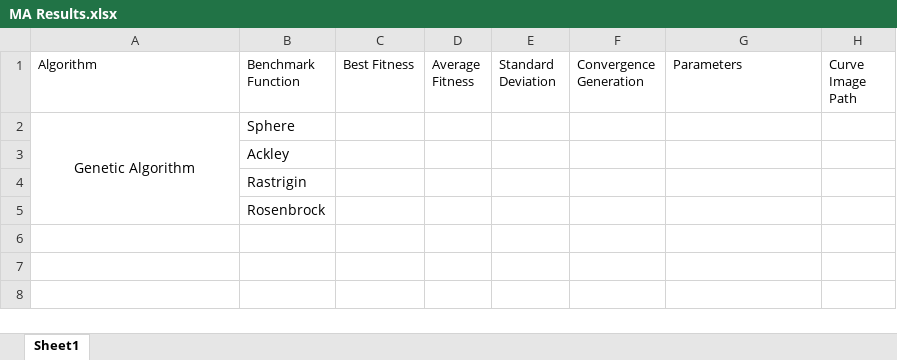
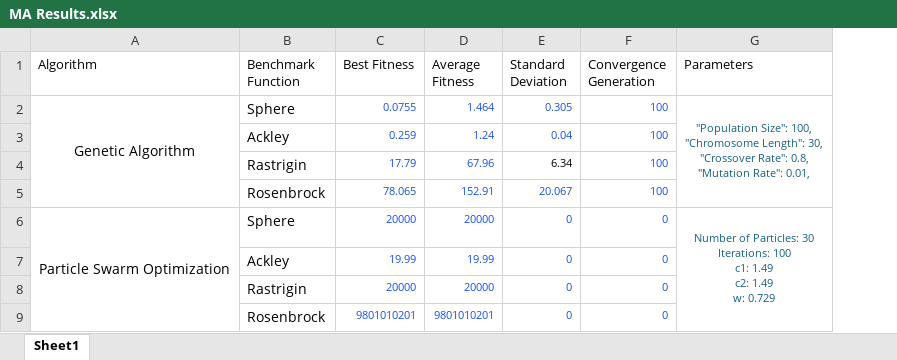
Before and after one commit to Issac-Kondreddy/Alzheimers_Prediction, an Excel workbook: Docs/MA Results.xlsx, sheet Sheet1, drawn as a sheet; values as stored, in another font and other column widths than the file's, no borders; removed rows and columns are numbered as before the commit, all else as after; ↵ is a line break in a cell; the diff names each change by its address in the sheet, - before the commit and + after, or states it on an @@ line.

```diff
--- a/Docs/MA Results.xlsx (sheet Sheet1)
+++ b/Docs/MA Results.xlsx (sheet Sheet1)
-column C (Best Fitness), empty
-column D (Average Fitness), empty
-column E (Standard Deviation), empty
-column F (Convergence Generation), empty
+column C (Best Fitness), rows 2-5: 0.0755 | 0.259 | 17.79 | 78.065
+column D (Average Fitness), rows 2-5: 1.464 | 1.24 | 67.96 | 152.91
+column E (Standard Deviation), rows 2-5: 0.305 | 0.04 | 6.34 | 20.067
+column F (Convergence Generation), rows 2-5: all 100
-column H (Curve Image Path), empty
-G2 (Parameters): (empty)
+G2 (Parameters): "Population Size": 100, ↵ "Chromosome Length": 30, ↵ "Crossover Rate": 0.8, ↵ "Mutation Rate": 0.01,
+G2:G5 merged
+row 6: Particle Swarm Optimization | Sphere | 20000 | 20000 | 0 | 0 | Number of Particles: 30 ↵ Iterations: 100 ↵ c1: 1.49 ↵ c2: 1.49 ↵ w: 0.729
+row 7:  | Ackley | 19.99 | 19.99 | 0 | 0
+row 8:  | Rastrigin | 20000 | 20000 | 0 | 0
+row 9:  | Rosenbrock | 9801010201 | 9801010201 | 0 | 0
```
Also changed, not shown: 7 other files.
